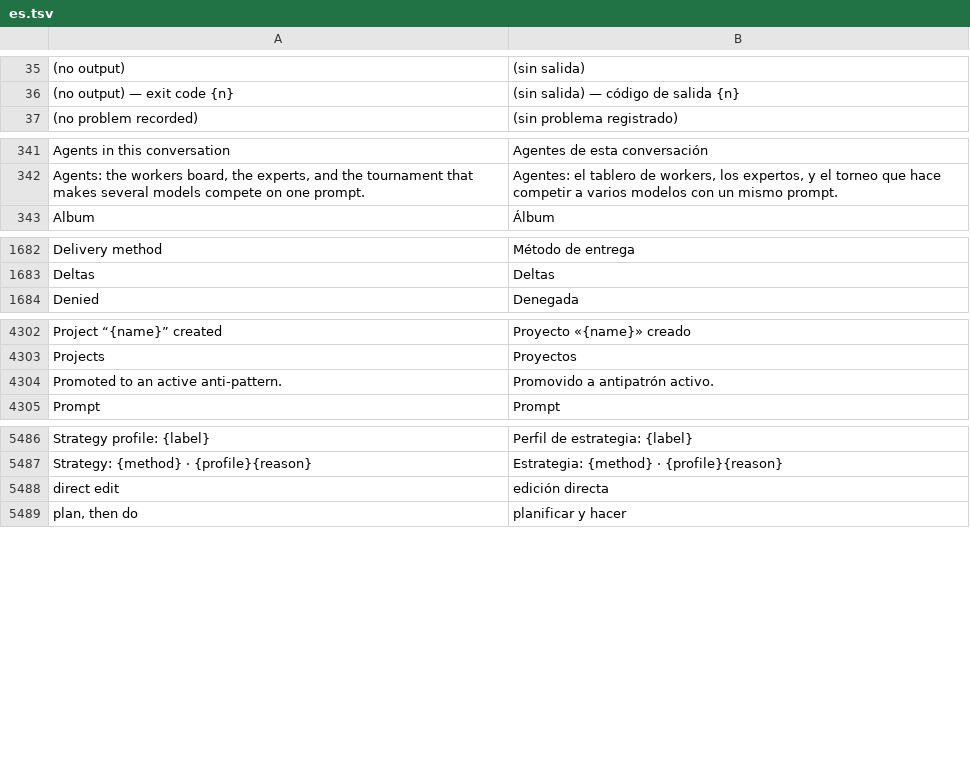
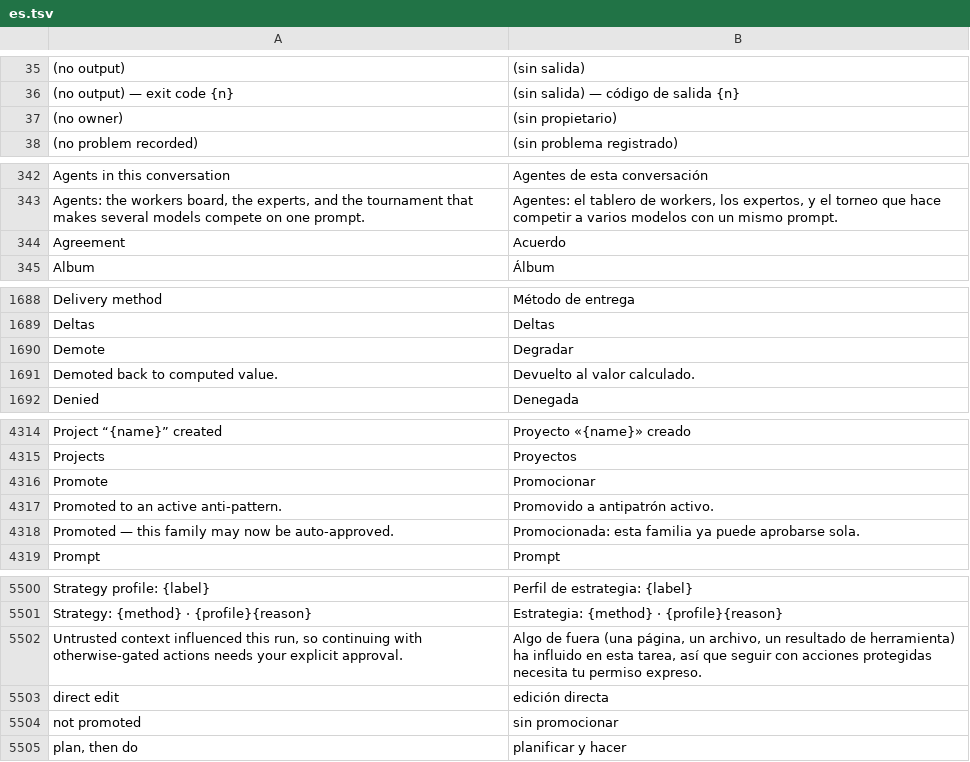
Before and after one commit to Luissalet/Faustus, a TSV file: docs/ui/i18n/es.tsv, drawn as a sheet; only a part is shown, gaps mark what is left out; the diff covers the shown part only.

```diff
--- a/docs/ui/i18n/es.tsv
+++ b/docs/ui/i18n/es.tsv
@@ -36,2 +36,3 @@
 (no output) — exit code {n}	(sin salida) — código de salida {n}
+(no owner)	(sin propietario)
 (no problem recorded)	(sin problema registrado)
@@ -342,2 +343,3 @@ Agents in this conversation	Agentes de esta conversación
 Agents: the workers board, the experts, and the tournament that makes several models compete on one prompt.	Agentes: el tablero de workers, los expertos, y el torneo que hace competir a varios modelos con un mismo prompt.
+Agreement	Acuerdo
 Album	Álbum
@@ -1683,2 +1689,4 @@ Delivery method	Método de entrega
 Deltas	Deltas
+Demote	Degradar
+Demoted back to computed value.	Devuelto al valor calculado.
 Denied	Denegada
@@ -4303,3 +4315,5 @@ Project “{name}” created	Proyecto «{name}» creado
 Projects	Proyectos
+Promote	Promocionar
 Promoted to an active anti-pattern.	Promovido a antipatrón activo.
+Promoted — this family may now be auto-approved.	Promocionada: esta familia ya puede aprobarse sola.
 Prompt	Prompt
@@ -5487,3 +5501,5 @@ Strategy profile: {label}	Perfil de estrategia: {label}
 Strategy: {method} · {profile}{reason}	Estrategia: {method} · {profile}{reason}
+Untrusted context influenced this run, so continuing with otherwise-gated actions needs your explicit approval.	Algo de fuera (una página, un archivo, un resultado de herramienta) ha influido en esta tarea, así que seguir con acciones protegidas necesita tu permiso expreso.
 direct edit	edición directa
+not promoted	sin promocionar
 plan, then do	planificar y hacer
```
Also changed, not shown: 8 added rows elsewhere in this file, 3 other files.
